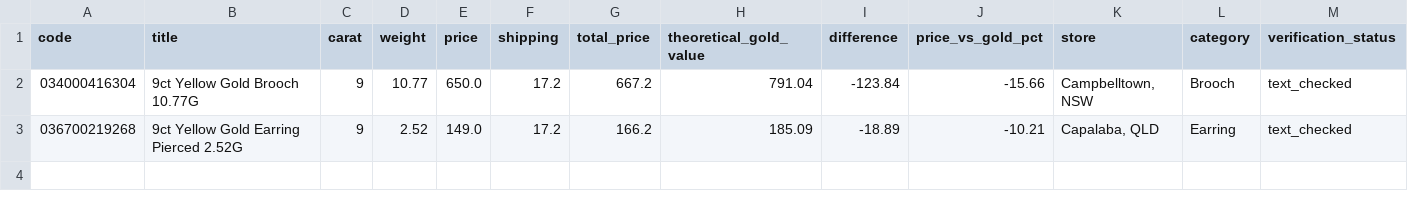
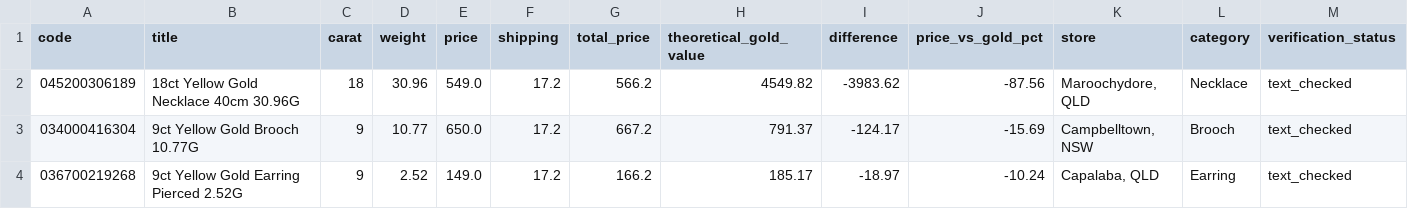
Before and after one commit to tycab03/gold-deal-finder, a CSV file: image_rejected.csv, drawn as a sheet; only a part is shown; addresses are those after the commit; rows hold the shown columns only; the diff names each change by its address in the sheet, - before the commit and + after, or states it on an @@ line.

```diff
--- a/image_rejected.csv
+++ b/image_rejected.csv
+row 2: 045200306189 | 18ct Yellow Gold Necklace 40cm 30.96G | 18 | 30.96 | 549.0 | 17.2 | 566.2 | 4549.82 | -3983.62 | -87.56 | Maroochydore, QLD | Necklace | text_checked
-H3 (theoretical_gold_value): 791.04
+H3 (theoretical_gold_value): 791.37
-I3 (difference): -123.84
+I3 (difference): -124.17
-J3 (price_vs_gold_pct): -15.66
+J3 (price_vs_gold_pct): -15.69
-H4 (theoretical_gold_value): 185.09
+H4 (theoretical_gold_value): 185.17
-I4 (difference): -18.89
+I4 (difference): -18.97
-J4 (price_vs_gold_pct): -10.21
+J4 (price_vs_gold_pct): -10.24
```
Also changed, not shown: 1 other file.
